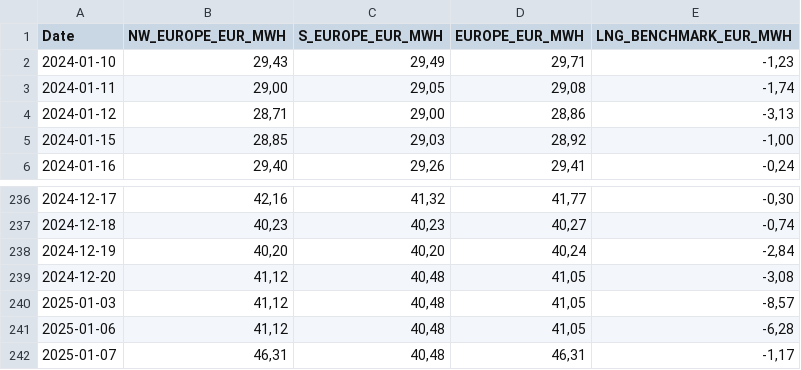
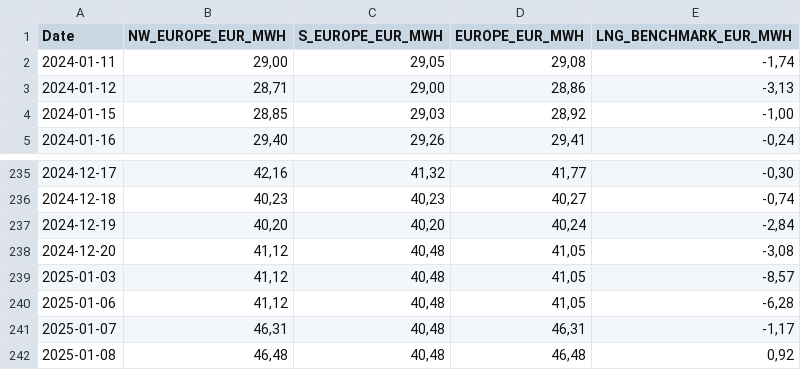
Before and after one commit to Economics-SP-V/Showroom, a CSV file: lng_prices.csv, drawn as a sheet; only a part is shown, gaps mark what is left out; removed rows and columns are numbered as before the commit, all else as after; the diff names each change by its address in the sheet, - before the commit and + after, or states it on an @@ line.

Commit message:
Daily Update

```diff
--- a/lng_prices.csv
+++ b/lng_prices.csv
-row 2: 2024-01-10 | 29,43 | 29,49 | 29,71 | -1,23
+row 242: 2025-01-08 | 46,48 | 40,48 | 46,48 | 0,92
```
